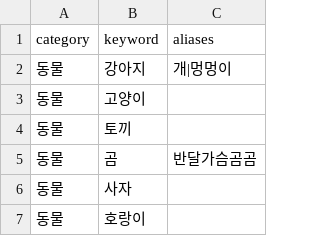
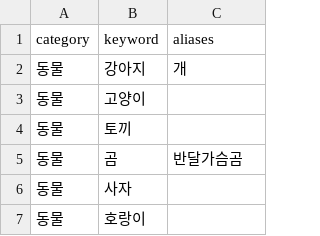
Before and after one commit to hyominyams/AI_catchmind, a CSV file: keyword.csv, drawn as a sheet; only a part is shown.

Commit message:
Update keyword.csv

```diff
--- a/keyword.csv
+++ b/keyword.csv
@@ -1,6 +1,6 @@
 category,keyword,aliases
-동물,강아지,개|멍멍이
+동물,강아지,개
 동물,고양이
 동물,토끼
-동물,곰,반달가슴곰곰
+동물,곰,반달가슴곰
 동물,사자
```
